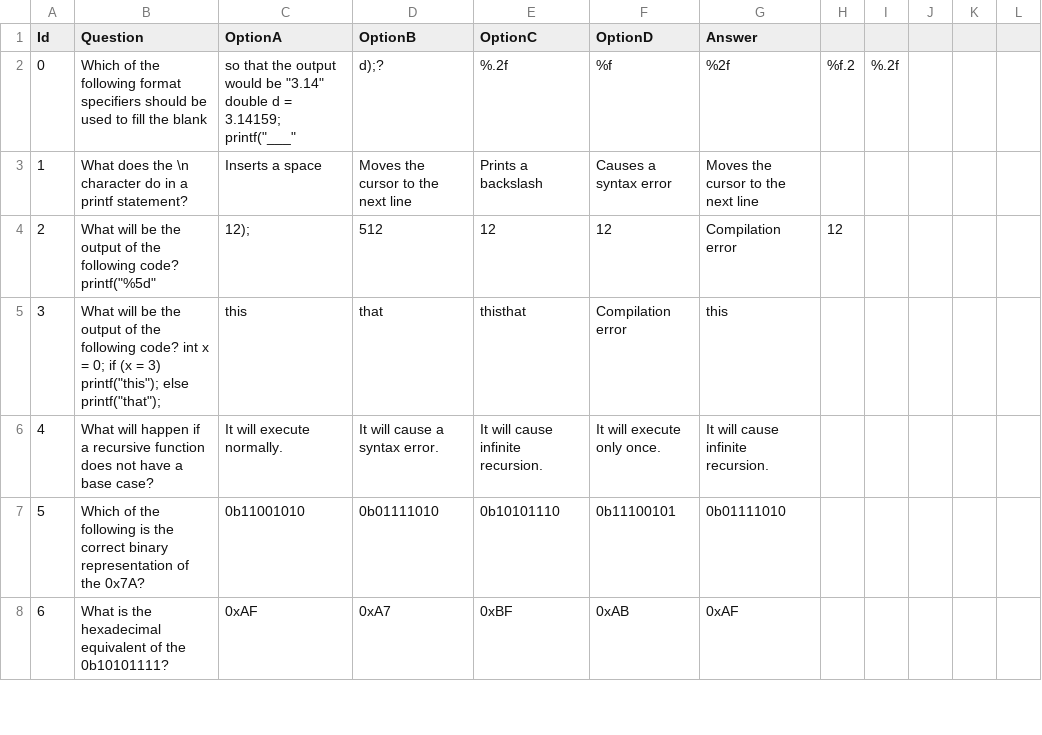
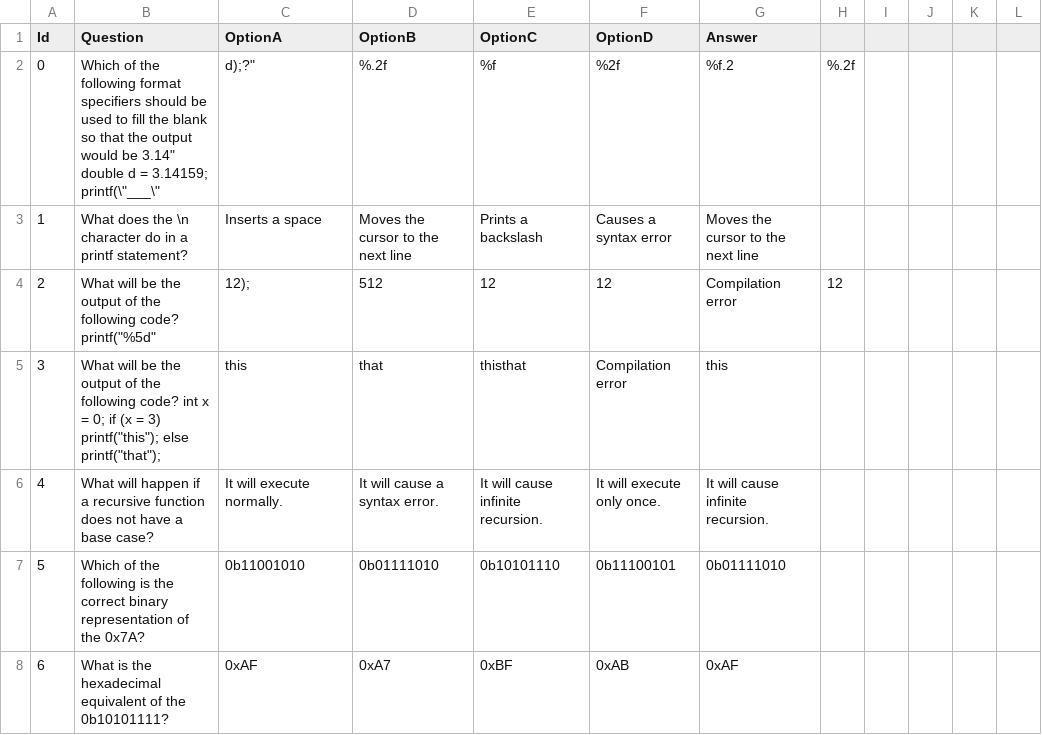
Before and after one commit to Rai-Sahil/WIP-Backend, a CSV file: public/questions.csv, drawn as a sheet; only a part is shown; the diff names each change by its address in the sheet, - before the commit and + after, or states it on an @@ line.

Commit message:
Update questions.csv

```diff
--- a/public/questions.csv
+++ b/public/questions.csv
-B2 (Question): …the blank
+B2 (Question): …the blank so that the output would be 3.14" double d = 3.14159; printf(\"___\"
-C2 (OptionA): so that the output would be "3.14" double d = 3.14159; printf("___"
+C2 (OptionA): d);?"
-D2 (OptionB): d);?
+D2 (OptionB): %.2f
-E2 (OptionC): %.2f
+E2 (OptionC): %f
-F2 (OptionD): %f
+F2 (OptionD): %2f
-G2 (Answer): %2f
+G2 (Answer): %f.2
-H2: %f.2
+H2: %.2f
-I2: %.2f
+I2: (empty)
```
